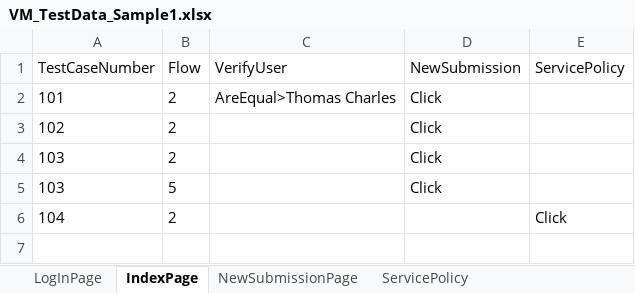
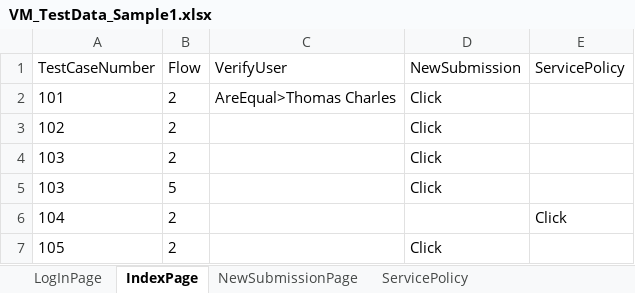
Before and after one commit to lucky0930/KLICCodelessFramework, an Excel workbook: resources/test_data/VM_TestData_Sample1.xlsx, sheet IndexPage, drawn as a sheet; values as stored, in another font and other column widths than the file's, no borders; the diff names each change by its address in the sheet, - before the commit and + after, or states it on an @@ line.

```diff
--- a/resources/test_data/VM_TestData_Sample1.xlsx (sheet IndexPage)
+++ b/resources/test_data/VM_TestData_Sample1.xlsx (sheet IndexPage)
+row 7: 105 | 2 |  | Click
```
Also changed, not shown: sheet NewSubmissionPage, sheet CustomerInformationPage, sheet LogInPage, 1 other file.
